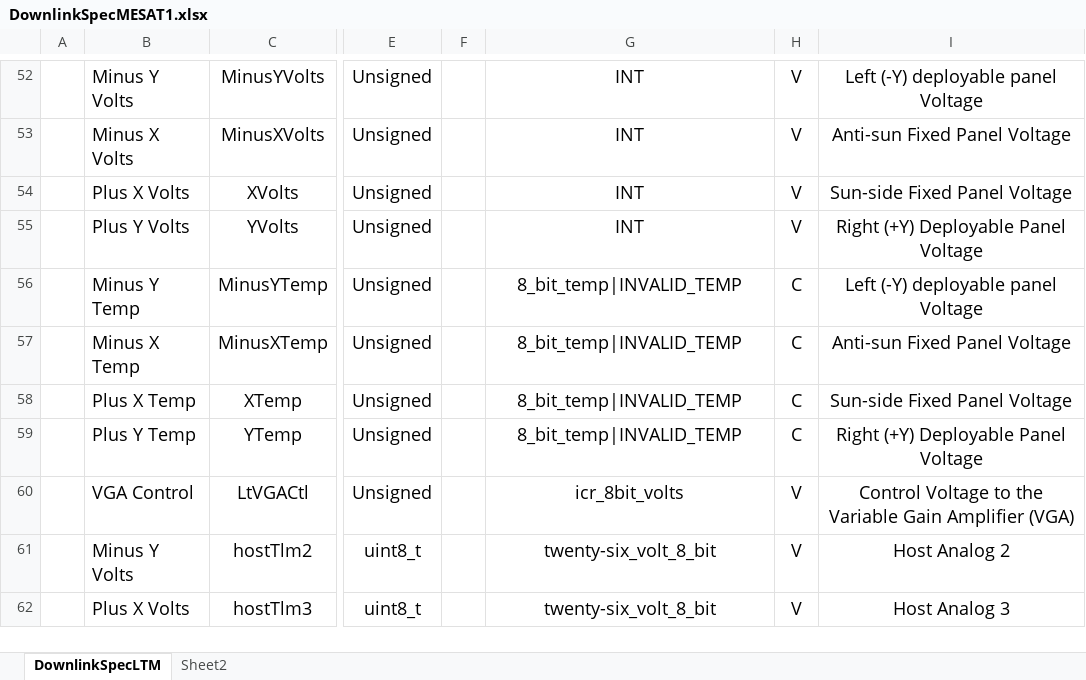
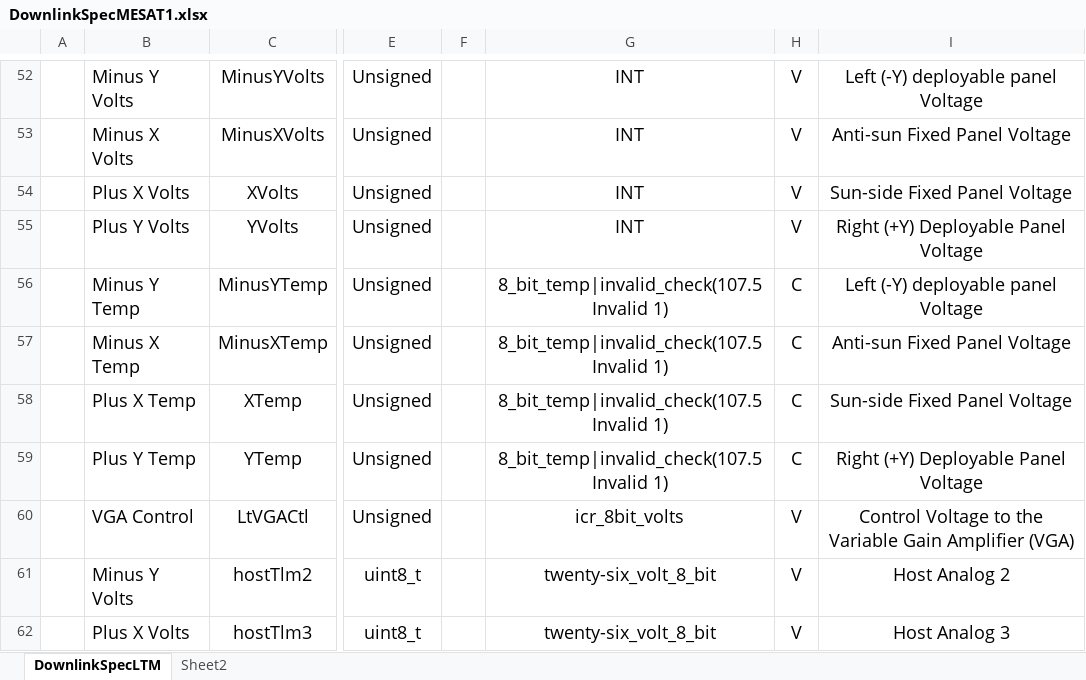
Before and after one commit to ac2cz/FoxTelem, an Excel workbook: genSpacecraft/DownlinkSpecMESAT1.xlsx, sheet DownlinkSpecLTM, drawn as a sheet; only a part is shown, gaps mark what is left out; values as stored, in another font and other column widths than the file's, no borders; the diff covers the shown part only; the diff names each change by its address in the sheet, - before the commit and + after, or states it on an @@ line.

Commit message:
Change to use "invalid_check" function.

```diff
--- a/genSpacecraft/DownlinkSpecMESAT1.xlsx (sheet DownlinkSpecLTM)
+++ b/genSpacecraft/DownlinkSpecMESAT1.xlsx (sheet DownlinkSpecLTM)
-G56:G59: 8_bit_temp|INVALID_TEMP
+G56:G59: 8_bit_temp|invalid_check(107.5 Invalid 1)
```
Also changed, not shown: 15 edited cells elsewhere in this sheet, 5 other files.
